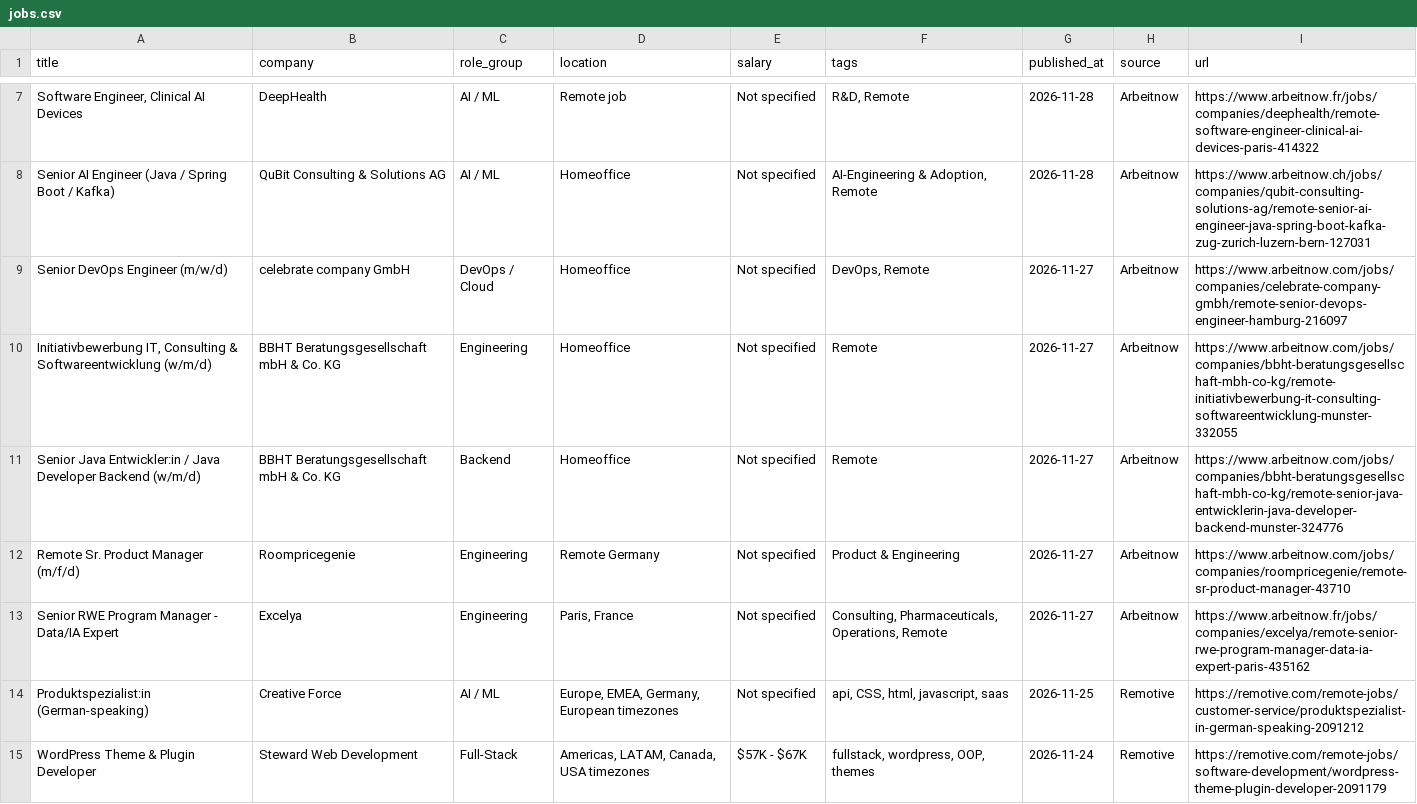
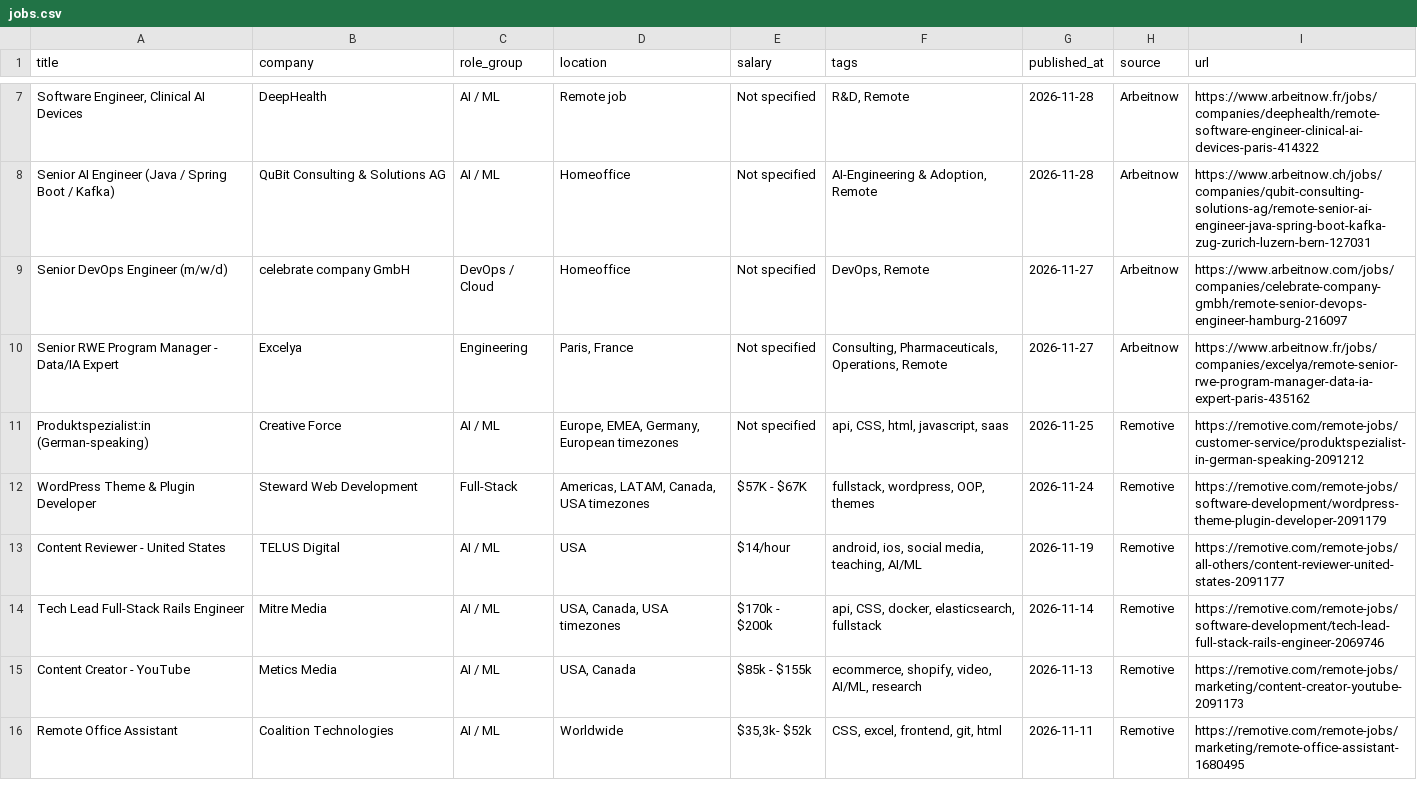
Before and after one commit to OneForAllHub/daily-remote-tech-jobs, a CSV file: data/jobs.csv, drawn as a sheet; only a part is shown, gaps mark what is left out; the shorter side is filled out with more unchanged rows.

```diff
--- a/data/jobs.csv
+++ b/data/jobs.csv
@@ -9,5 +9,2 @@ Senior AI Engineer (Java / Spring Boot / Kafka),QuBit Consulting & Solutions AG,
 Senior DevOps Engineer (m/w/d),celebrate company GmbH,DevOps / Cloud,Homeoffice,Not specified,"DevOps, Remote",2026-11-27,Arbeitnow,https://www.arbeitnow.com/jobs/companies/celebrate-company-gmbh/remote-senior-devops-engineer-hamburg-216097
-"Initiativbewerbung IT, Consulting & Softwareentwicklung (w/m/d)",BBHT Beratungsgesellschaft mbH & Co. KG,Engineering,Homeoffice,Not specified,Remote,2026-11-27,Arbeitnow,https://www.arbeitnow.com/jobs/companies/bbht-beratungsgesellschaft-mbh-co-kg/remote-initiativbewerbung-it-consulting-softwareentwicklung-munster-332055
-Senior Java Entwickler:in / Java Developer Backend (w/m/d),BBHT Beratungsgesellschaft mbH & Co. KG,Backend,Homeoffice,Not specified,Remote,2026-11-27,Arbeitnow,https://www.arbeitnow.com/jobs/companies/bbht-beratungsgesellschaft-mbh-co-kg/remote-senior-java-entwicklerin-java-developer-backend-munster-324776
-Remote Sr. Product Manager (m/f/d),Roompricegenie,Engineering,Remote Germany,Not specified,Product & Engineering,2026-11-27,Arbeitnow,https://www.arbeitnow.com/jobs/companies/roompricegenie/remote-sr-product-manager-43710
 Senior RWE Program Manager - Data/IA Expert,Excelya,Engineering,"Paris, France",Not specified,"Consulting, Pharmaceuticals, Operations, Remote",2026-11-27,Arbeitnow,https://www.arbeitnow.fr/jobs/companies/excelya/remote-senior-rwe-program-manager-data-ia-expert-paris-435162
```
Also changed, not shown: 9 other files.
